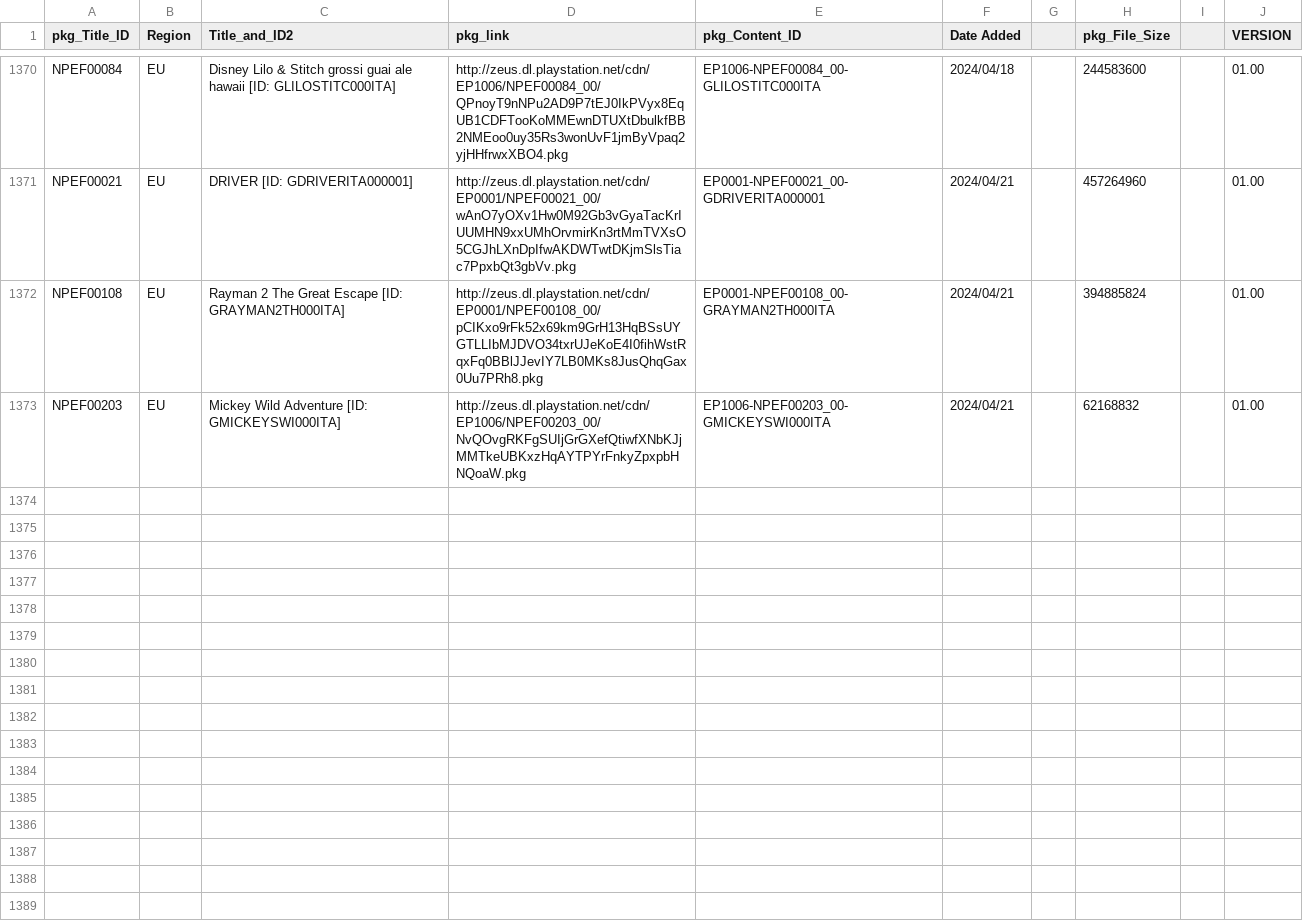
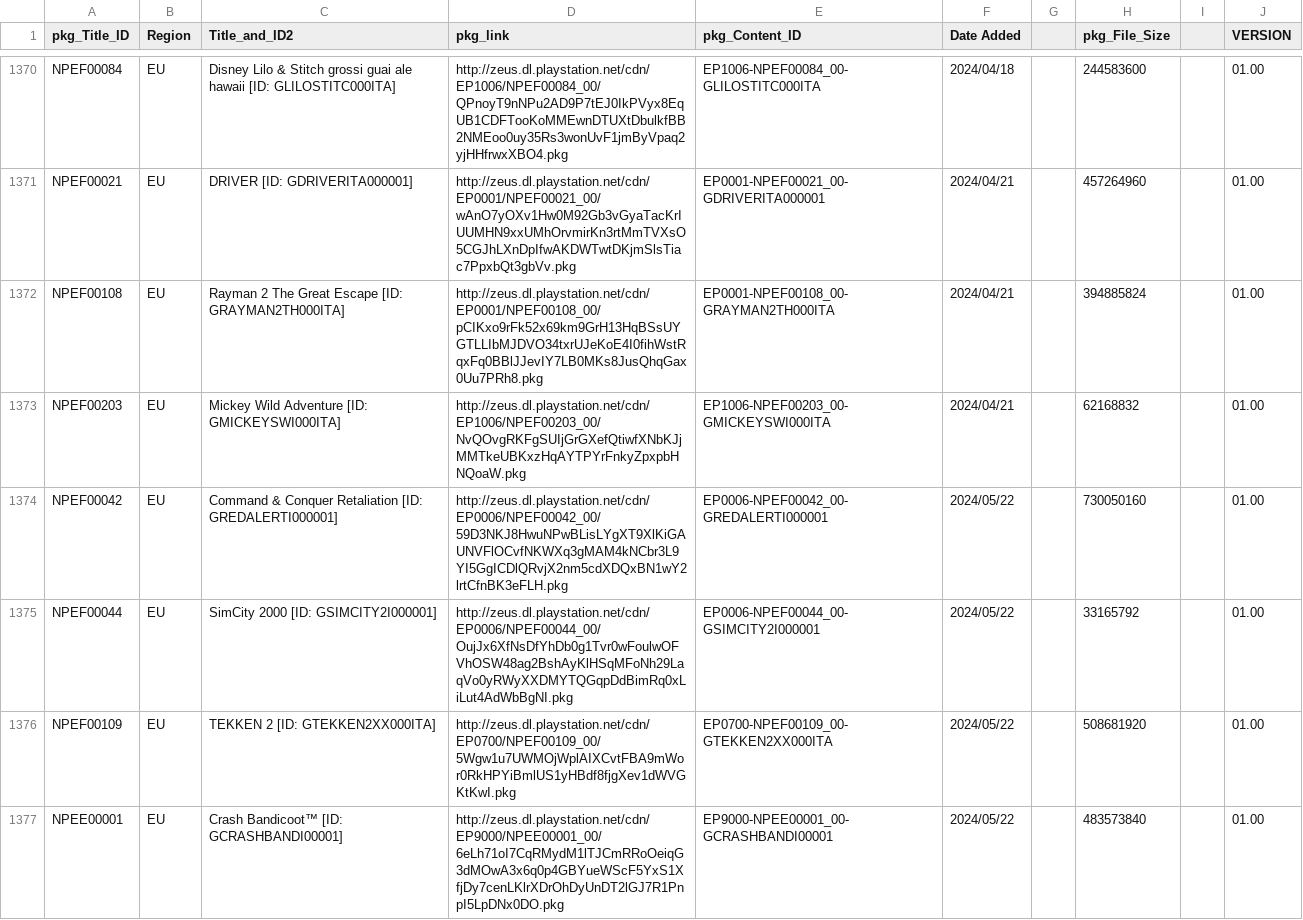
Before and after one commit to 1jtp8sobiu/NPS_JP, a TSV file: rearrange/PSX_APP.tsv, drawn as a sheet; only a part is shown, gaps mark what is left out; the diff names each change by its address in the sheet, - before the commit and + after, or states it on an @@ line.

```diff
--- a/rearrange/PSX_APP.tsv
+++ b/rearrange/PSX_APP.tsv
+row 1374: NPEF00042 | EU | Command & Conquer Retaliation [ID: GREDALERTI000001] | http://zeus.dl.playstation.net/cdn/EP0006/NPEF00042_00/59D3NKJ8HwuNPwBLisLYgXT9XlKiGAUNVFlOCvfNKWXq3gMAM4kNCbr3L9YI5GgICDlQRvjX2nm5cdXDQxBN1wY2lrtCfnBK3eFLH.pkg | EP0006-NPEF00042_00-GREDALERTI000001 | 2024/05/22 |  | 730050160 |  | 01.00
+row 1375: NPEF00044 | EU | SimCity 2000 [ID: GSIMCITY2I000001] | http://zeus.dl.playstation.net/cdn/EP0006/NPEF00044_00/OujJx6XfNsDfYhDb0g1Tvr0wFoulwOFVhOSW48ag2BshAyKlHSqMFoNh29LaqVo0yRWyXXDMYTQGqpDdBimRq0xLiLut4AdWbBgNI.pkg | EP0006-NPEF00044_00-GSIMCITY2I000001 | 2024/05/22 |  | 33165792 |  | 01.00
+row 1376: NPEF00109 | EU | TEKKEN 2 [ID: GTEKKEN2XX000ITA] | http://zeus.dl.playstation.net/cdn/EP0700/NPEF00109_00/5Wgw1u7UWMOjWplAIXCvtFBA9mWor0RkHPYiBmlUS1yHBdf8fjgXev1dWVGKtKwI.pkg | EP0700-NPEF00109_00-GTEKKEN2XX000ITA | 2024/05/22 |  | 508681920 |  | 01.00
+row 1377: NPEE00001 | EU | Crash Bandicoot™ [ID: GCRASHBANDI00001] | http://zeus.dl.playstation.net/cdn/EP9000/NPEE00001_00/6eLh71oI7CqRMydM1lTJCmRRoOeiqG3dMOwA3x6q0p4GBYueWScF5YxS1XfjDy7cenLKlrXDrOhDyUnDT2lGJ7R1PnpI5LpDNx0DO.pkg | EP9000-NPEE00001_00-GCRASHBANDI00001 | 2024/05/22 |  | 483573840 |  | 01.00
```
Also changed, not shown: 3 other files.
